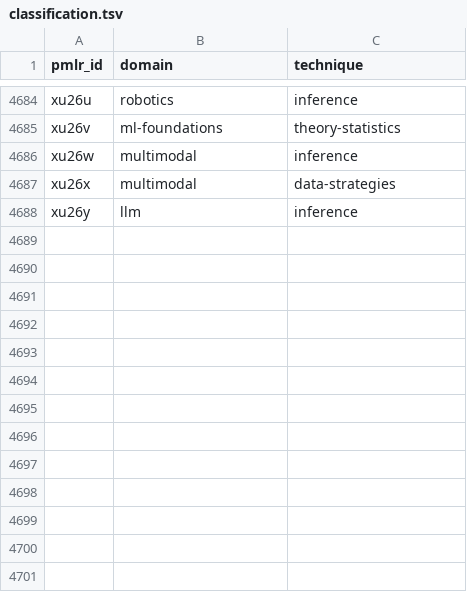
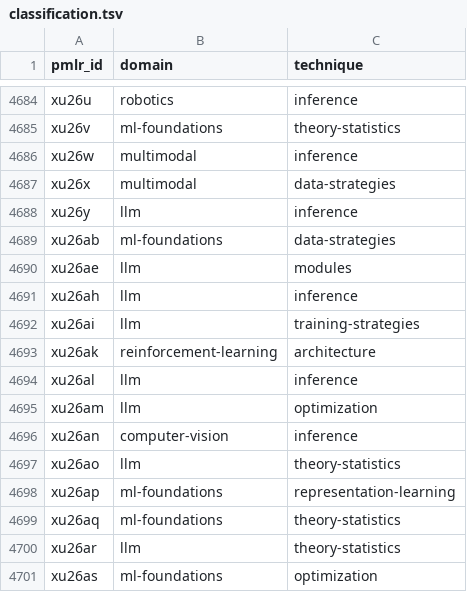
Before and after one commit to rascal-yang/Awesome-Research-Insights, a TSV file: conferences/icml-2026/classification.tsv, drawn as a sheet; only a part is shown, gaps mark what is left out.

Commit message:
Add provisional ICML 2026 cards 5232-5251

```diff
--- a/conferences/icml-2026/classification.tsv
+++ b/conferences/icml-2026/classification.tsv
@@ -4688 +4688,14 @@ xu26x	multimodal	data-strategies
 xu26y	llm	inference
+xu26ab	ml-foundations	data-strategies
+xu26ae	llm	modules
+xu26ah	llm	inference
+xu26ai	llm	training-strategies
+xu26ak	reinforcement-learning	architecture
+xu26al	llm	inference
+xu26am	llm	optimization
+xu26an	computer-vision	inference
+xu26ao	llm	theory-statistics
+xu26ap	ml-foundations	representation-learning
+xu26aq	ml-foundations	theory-statistics
+xu26ar	llm	theory-statistics
+xu26as	ml-foundations	optimization
```
Also changed, not shown: 31 other files.
